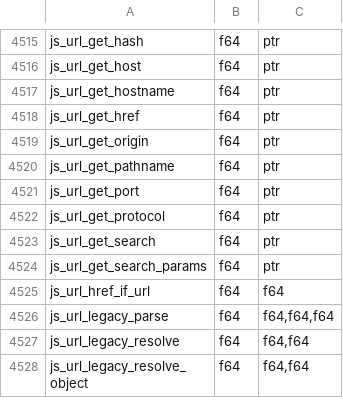
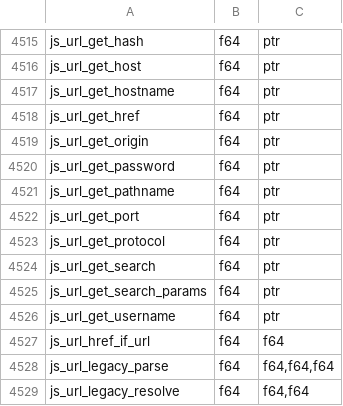
Before and after one commit to PerryTS/perry, a TSV file: crates/perry-codegen/src/wasm32/runtime_abi.tsv, drawn as a sheet; only a part is shown, gaps mark what is left out; the shorter side is filled out with more unchanged rows; the diff names each change by its address in the sheet, - before the commit and + after, or states it on an @@ line.

Commit message:
url: write the component getter and setter exports out
The runtime ABI scan reads each extern "C" fn from source and does not
expand macros, so the macro-made URL getters and setters had dropped out of
the regenerated wasm32 ABI table.

```diff
--- a/crates/perry-codegen/src/wasm32/runtime_abi.tsv
+++ b/crates/perry-codegen/src/wasm32/runtime_abi.tsv
+row 4520: js_url_get_password | f64 | ptr
+row 4526: js_url_get_username | f64 | ptr
```
Also changed, not shown: 1 other file.
